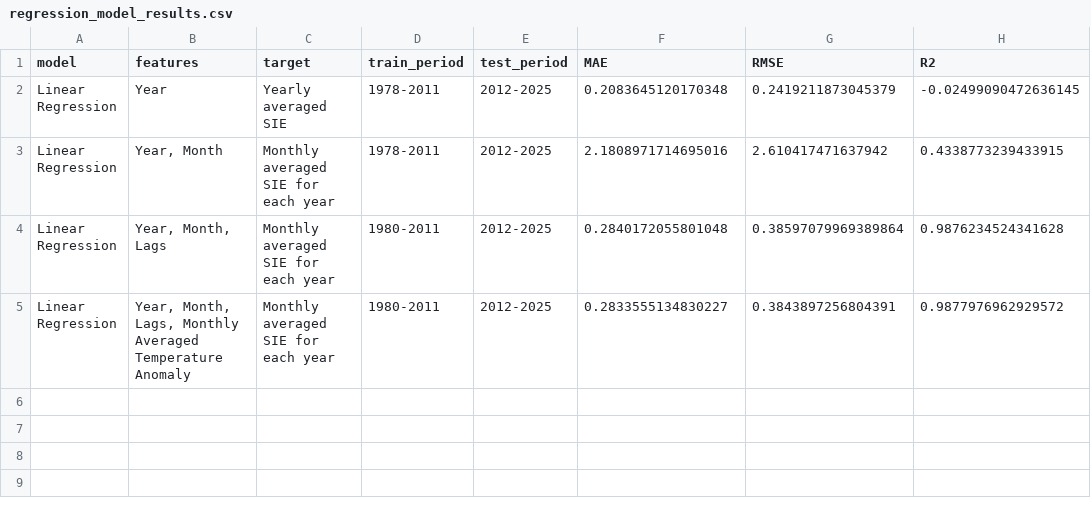
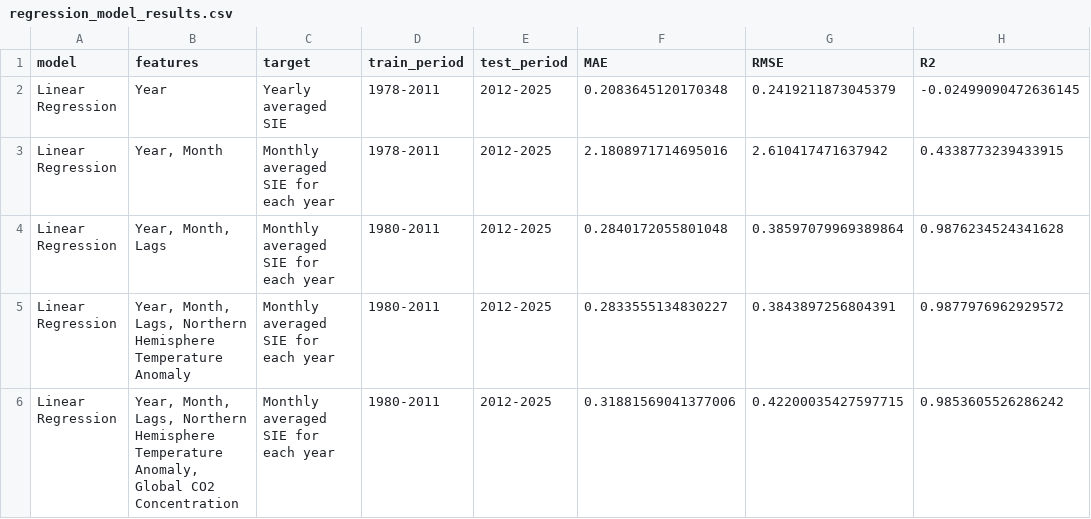
Before and after one commit to georgiavining/MLiS-Assignment-2, a CSV file: results/regression_model_results.csv, drawn as a sheet.

Commit message:
added co2 concentration data

```diff
--- a/results/regression_model_results.csv
+++ b/results/regression_model_results.csv
@@ -4,2 +4,3 @@ Linear Regression,"Year, Month",Monthly averaged SIE for each year,1978-2011,201
 Linear Regression,"Year, Month, Lags",Monthly averaged SIE for each year,1980-2011,2012-2025,0.2840172055801048,0.38597079969389864,0.9876234524341628
-Linear Regression,"Year, Month, Lags, Monthly Averaged Temperature Anomaly",Monthly averaged SIE for each year,1980-2011,2012-2025,0.2833555134830227,0.3843897256804391,0.9877976962929572
+Linear Regression,"Year, Month, Lags, Northern Hemisphere Temperature Anomaly",Monthly averaged SIE for each year,1980-2011,2012-2025,0.2833555134830227,0.3843897256804391,0.9877976962929572
+Linear Regression,"Year, Month, Lags, Northern Hemisphere Temperature Anomaly, Global CO2 Concentration",Monthly averaged SIE for each year,1980-2011,2012-2025,0.31881569041377006,0.42200035427597715,0.9853605526286242
```
Also changed, not shown: 5 other files.
